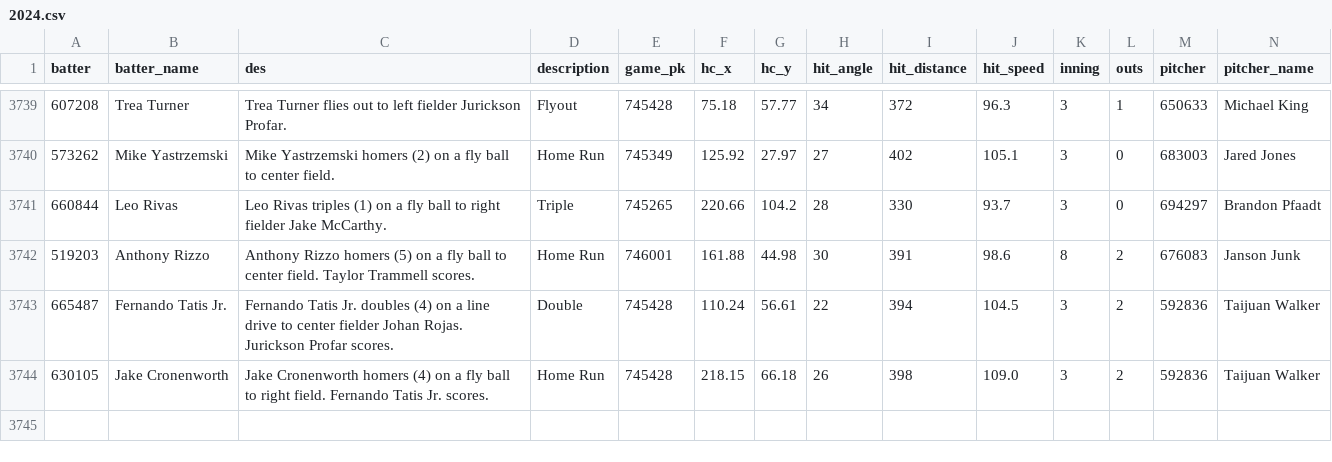
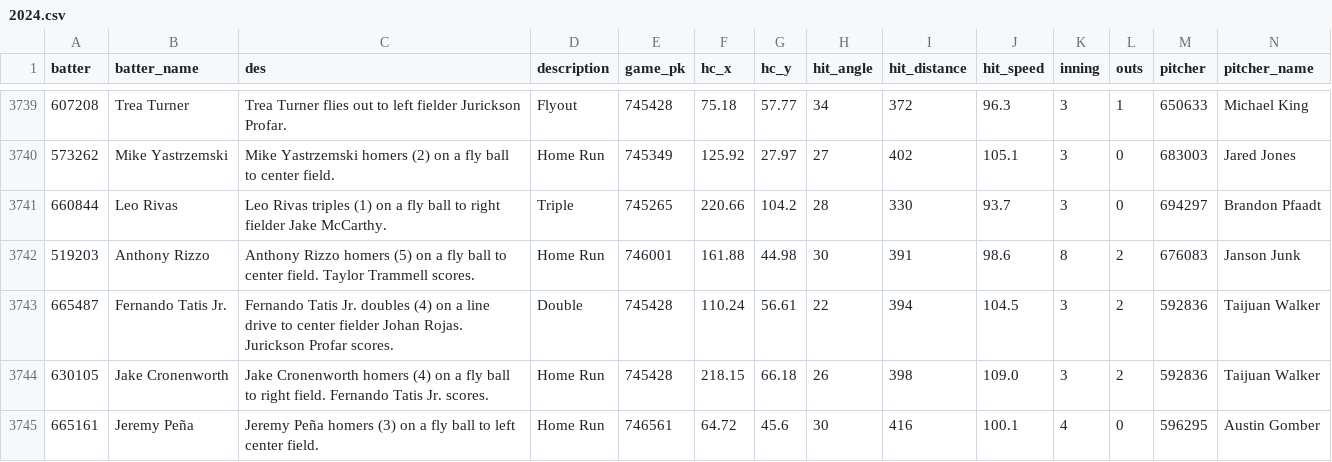
Before and after one commit to NimbleValley/home-run-api, a CSV file: site/data/2024.csv, drawn as a sheet; only a part is shown, gaps mark what is left out; rows hold the shown columns only; the diff names each change by its address in the sheet, - before the commit and + after, or states it on an @@ line.

Commit message:
Upload data

```diff
--- a/site/data/2024.csv
+++ b/site/data/2024.csv
+row 3745: 665161 | Jeremy Peña | Jeremy Peña homers (3) on a fly ball to left center field. | Home Run | 746561 | 64.72 | 45.6 | 30 | 416 | 100.1 | 4 | 0 | 596295 | Austin Gomber
```
Also changed, not shown: 33 other files.
